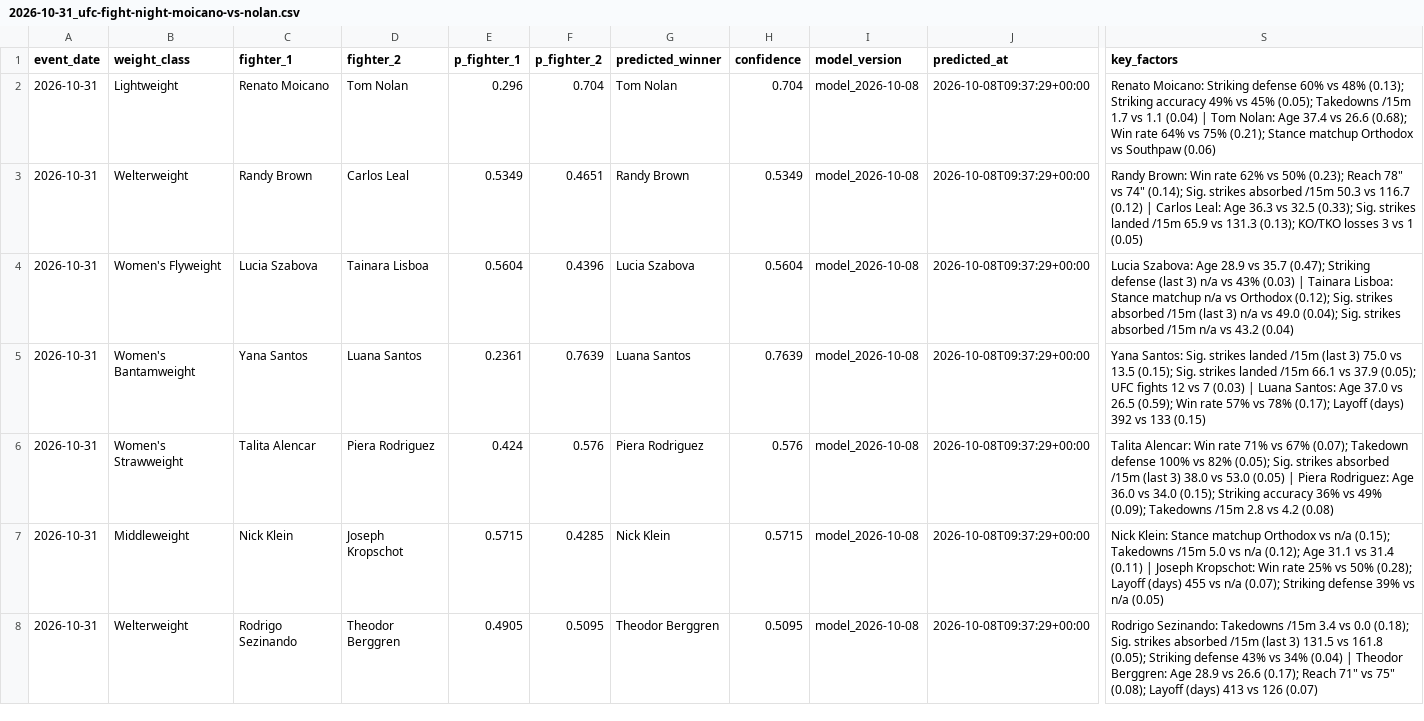
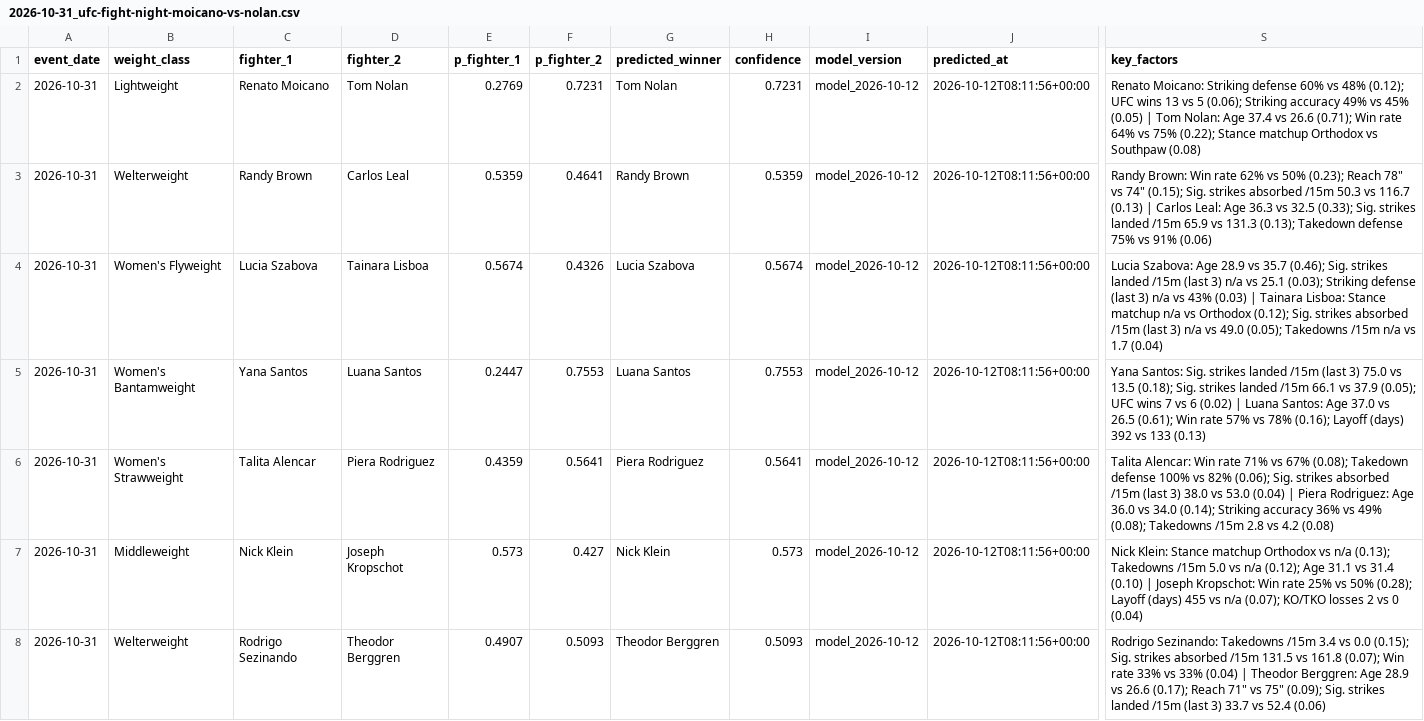
Before and after one commit to noup1000-del/ufc-predictor, a CSV file: outputs/predictions/2026-10-31_ufc-fight-night-moicano-vs-nolan.csv, drawn as a sheet; only a part is shown, gaps mark what is left out; the diff covers the shown part only; the diff names each change by its address in the sheet, - before the commit and + after, or states it on an @@ line.

```diff
--- a/outputs/predictions/2026-10-31_ufc-fight-night-moicano-vs-nolan.csv
+++ b/outputs/predictions/2026-10-31_ufc-fight-night-moicano-vs-nolan.csv
-E2 (p_fighter_1): 0.296
+E2 (p_fighter_1): 0.2769
-F2 (p_fighter_2): 0.704
+F2 (p_fighter_2): 0.7231
-H2 (confidence): 0.704
+H2 (confidence): 0.7231
-I2:I8 (model_version): model_2026-10-08
+I2:I8 (model_version): model_2026-10-12
-J2:J8 (predicted_at): 2026-10-08T09:37:29+00:00
+J2:J8 (predicted_at): 2026-10-12T08:11:56+00:00
-S2 (key_factors): …vs 48% (0.13); Striking accuracy 49% vs 45% (0.05); Takedowns /15m 1.7 vs 1.1 (0.04) | Tom Nolan: Age 37.4 vs 26.6 (0.68); Win rate 64% vs 75% (0.21); Stance matchup Orthodox vs Southpaw (0.06)
+S2 (key_factors): …vs 48% (0.12); UFC wins 13 vs 5 (0.06); Striking accuracy 49% vs 45% (0.05) | Tom Nolan: Age 37.4 vs 26.6 (0.71); Win rate 64% vs 75% (0.22); Stance matchup Orthodox vs Southpaw (0.08)
-E3 (p_fighter_1): 0.5349
+E3 (p_fighter_1): 0.5359
-F3 (p_fighter_2): 0.4651
+F3 (p_fighter_2): 0.4641
-H3 (confidence): 0.5349
+H3 (confidence): 0.5359
-S3 (key_factors): …vs 74" (0.14); Sig. strikes absorbed /15m 50.3 vs 116.7 (0.12) | Carlos Leal: Age 36.3 vs 32.5 (0.33); Sig. strikes landed /15m 65.9 vs 131.3 (0.13); KO/TKO losses 3 vs 1 (0.05)
+S3 (key_factors): …vs 74" (0.15); Sig. strikes absorbed /15m 50.3 vs 116.7 (0.13) | Carlos Leal: Age 36.3 vs 32.5 (0.33); Sig. strikes landed /15m 65.9 vs 131.3 (0.13); Takedown defense 75% vs 91% (0.06)
-E4 (p_fighter_1): 0.5604
+E4 (p_fighter_1): 0.5674
-F4 (p_fighter_2): 0.4396
+F4 (p_fighter_2): 0.4326
-H4 (confidence): 0.5604
+H4 (confidence): 0.5674
-S4 (key_factors): …vs 35.7 (0.47); Striking defense (last 3) n/a vs 43% (0.03) | Tainara Lisboa: Stance matchup n/a vs Orthodox (0.12); Sig. strikes absorbed /15m (last 3) n/a vs 49.0 (0.04); Sig. strikes absorbed /15m n/a vs 43.2 (0.04)
+S4 (key_factors): …vs 35.7 (0.46); Sig. strikes landed /15m (last 3) n/a vs 25.1 (0.03); Striking defense (last 3) n/a vs 43% (0.03) | Tainara Lisboa: Stance matchup n/a vs Orthodox (0.12); Sig. strikes absorbed /15m (last 3) n/a vs 49.0 (0.05); Takedowns /15m n/a vs 1.7 (0.04)
-E5 (p_fighter_1): 0.2361
+E5 (p_fighter_1): 0.2447
-F5 (p_fighter_2): 0.7639
+F5 (p_fighter_2): 0.7553
-H5 (confidence): 0.7639
+H5 (confidence): 0.7553
-S5 (key_factors): …vs 13.5 (0.15); Sig. strikes landed /15m 66.1 vs 37.9 (0.05); UFC fights 12 vs 7 (0.03) | Luana Santos: Age 37.0 vs 26.5 (0.59); Win rate 57% vs 78% (0.17); Layoff (days) 392 vs 133 (0.15)
+S5 (key_factors): …vs 13.5 (0.18); Sig. strikes landed /15m 66.1 vs 37.9 (0.05); UFC wins 7 vs 6 (0.02) | Luana Santos: Age 37.0 vs 26.5 (0.61); Win rate 57% vs 78% (0.16); Layoff (days) 392 vs 133 (0.13)
-E6 (p_fighter_1): 0.424
+E6 (p_fighter_1): 0.4359
-F6 (p_fighter_2): 0.576
+F6 (p_fighter_2): 0.5641
-H6 (confidence): 0.576
+H6 (confidence): 0.5641
-S6 (key_factors): …vs 67% (0.07); Takedown defense 100% vs 82% (0.05); Sig. strikes absorbed /15m (last 3) 38.0 vs 53.0 (0.05) | Piera Rodriguez: Age 36.0 vs 34.0 (0.15); Striking accuracy 36% vs 49% (0.09); Takedowns /15m…
+S6 (key_factors): …vs 67% (0.08); Takedown defense 100% vs 82% (0.06); Sig. strikes absorbed /15m (last 3) 38.0 vs 53.0 (0.04) | Piera Rodriguez: Age 36.0 vs 34.0 (0.14); Striking accuracy 36% vs 49% (0.08); Takedowns /15m…
-E7 (p_fighter_1): 0.5715
+E7 (p_fighter_1): 0.573
-F7 (p_fighter_2): 0.4285
+F7 (p_fighter_2): 0.427
-H7 (confidence): 0.5715
+H7 (confidence): 0.573
-S7 (key_factors): …vs n/a (0.15); Takedowns /15m 5.0 vs n/a (0.12); Age 31.1 vs 31.4 (0.11) | Joseph Kropschot: Win rate 25% vs 50% (0.28); Layoff (days) 455 vs n/a (0.07); Striking defense 39% vs n/a (0.05)
+S7 (key_factors): …vs n/a (0.13); Takedowns /15m 5.0 vs n/a (0.12); Age 31.1 vs 31.4 (0.10) | Joseph Kropschot: Win rate 25% vs 50% (0.28); Layoff (days) 455 vs n/a (0.07); KO/TKO losses 2 vs 0 (0.04)
-E8 (p_fighter_1): 0.4905
+E8 (p_fighter_1): 0.4907
-F8 (p_fighter_2): 0.5095
+F8 (p_fighter_2): 0.5093
-H8 (confidence): 0.5095
+H8 (confidence): 0.5093
-S8 (key_factors): …vs 0.0 (0.18); Sig. strikes absorbed /15m (last 3) 131.5 vs 161.8 (0.05); Striking defense 43% vs 34% (0.04) | Theodor Berggren: Age 28.9 vs 26.6 (0.17); Reach 71" vs 75" (0.08); Layoff (days) 413 vs 126 (0.07)
+S8 (key_factors): …vs 0.0 (0.15); Sig. strikes absorbed /15m 131.5 vs 161.8 (0.07); Win rate 33% vs 33% (0.04) | Theodor Berggren: Age 28.9 vs 26.6 (0.17); Reach 71" vs 75" (0.09); Sig. strikes landed /15m (last 3) 33.7 vs 52.4 (0.06)
```
Also changed, not shown: 24 edited cells elsewhere in this file, outputs/predictions/2026-10-24_ufc-333-volkanovski-vs-evloev.csv, outputs/predictions/2026-11-07_ufc-fight-night-bonfim-vs-brady.csv, 17 other files.
